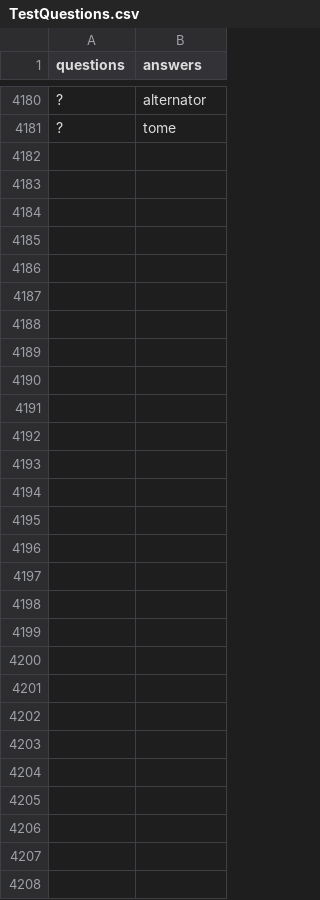
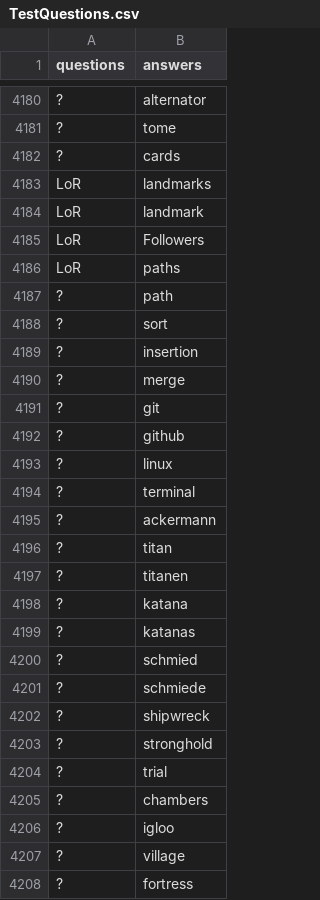
Before and after one commit to KevinDwo/CrosswordGen, a CSV file: TestQuestions.csv, drawn as a sheet; only a part is shown, gaps mark what is left out; the diff names each change by its address in the sheet, - before the commit and + after, or states it on an @@ line.

Commit message:
Add new entries and update questions in crossword data files

```diff
--- a/TestQuestions.csv
+++ b/TestQuestions.csv
+row 4182: ? | cards
+row 4183: LoR | landmarks
+row 4184: LoR | landmark
+row 4185: LoR | Followers
+row 4186: LoR | paths
+row 4187: ? | path
+row 4188: ? | sort
+row 4189: ? | insertion
+row 4190: ? | merge
+row 4191: ? | git
+row 4192: ? | github
+row 4193: ? | linux
+row 4194: ? | terminal
+row 4195: ? | ackermann
+row 4196: ? | titan
+row 4197: ? | titanen
+row 4198: ? | katana
+row 4199: ? | katanas
+row 4200: ? | schmied
+row 4201: ? | schmiede
+row 4202: ? | shipwreck
+row 4203: ? | stronghold
+row 4204: ? | trial
+row 4205: ? | chambers
+row 4206: ? | igloo
+row 4207: ? | village
+row 4208: ? | fortress
```
Also changed, not shown: 1 other file.
